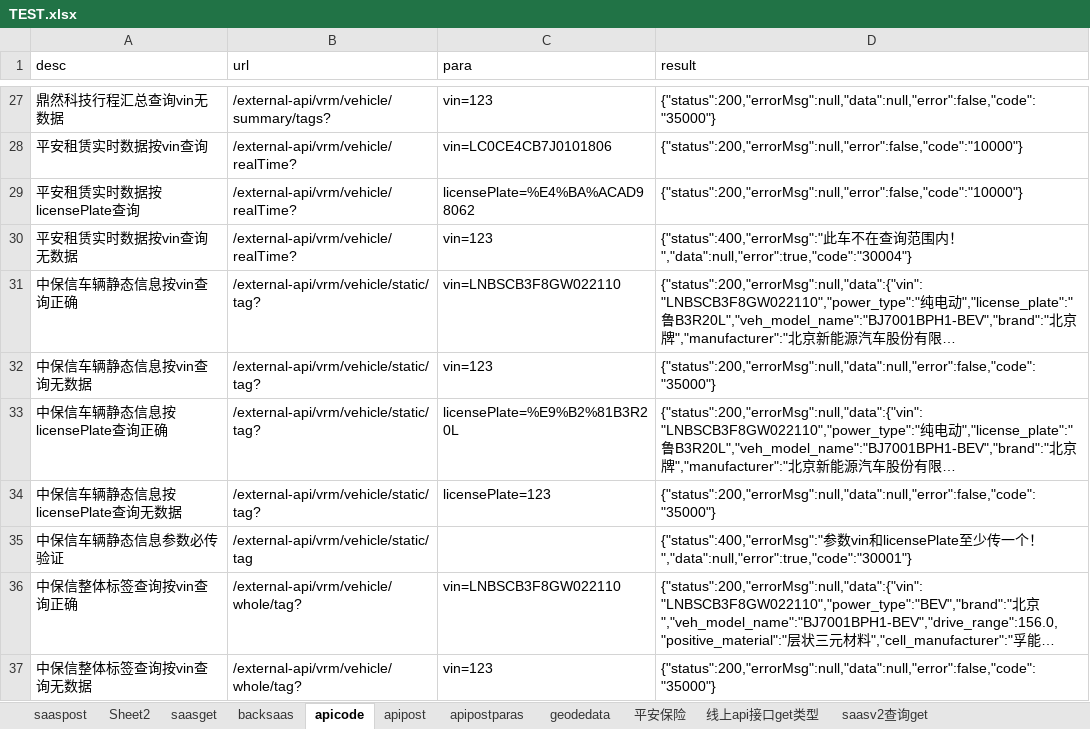
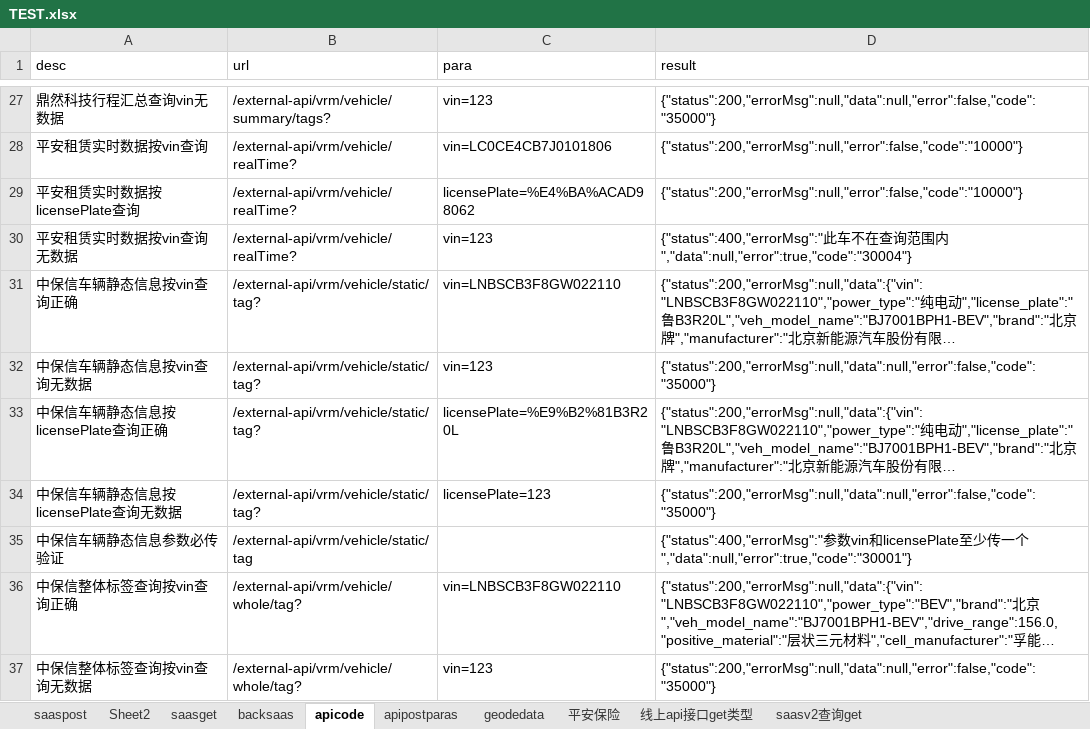
Before and after one commit to erichg001/apitest, an Excel workbook: src/main/resources/TEST.xlsx, sheet apicode, drawn as a sheet; only a part is shown, gaps mark what is left out; long unchanged cells end in …; values as stored, in another font and other column widths than the file's, no borders; the diff names each change by its address in the sheet, - before the commit and + after, or states it on an @@ line.

```diff
--- a/src/main/resources/TEST.xlsx (sheet apicode)
+++ b/src/main/resources/TEST.xlsx (sheet apicode)
-sheet tab: apipost
-D30 (result): …围内！","data":null,"error":true,"code":"30004"}
+D30 (result): …围内","data":null,"error":true,"code":"30004"}
-D35 (result): …一个！","data":null,"error":true,"code":"30001"}
+D35 (result): …一个","data":null,"error":true,"code":"30001"}
```
Also changed, not shown: sheet 平安保险, target/classes/TEST.xlsx, 26 other files.
